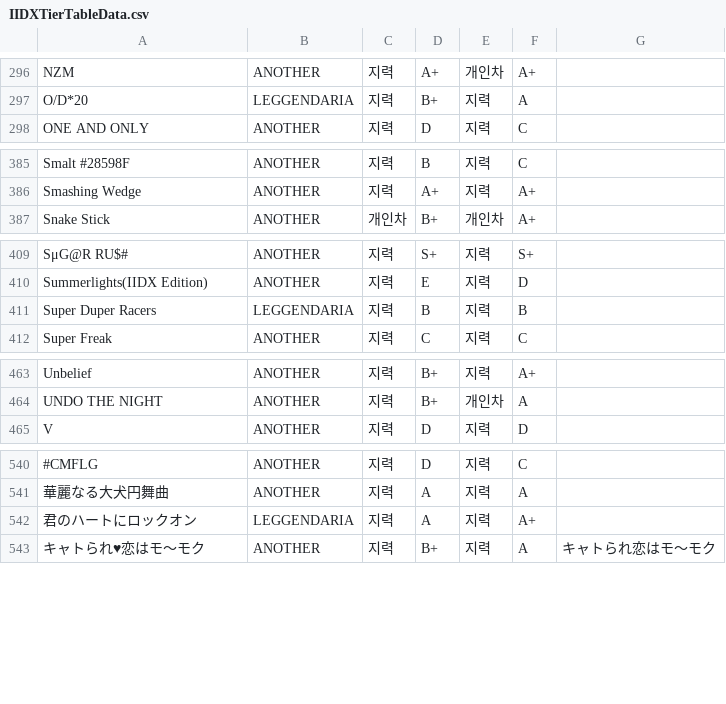
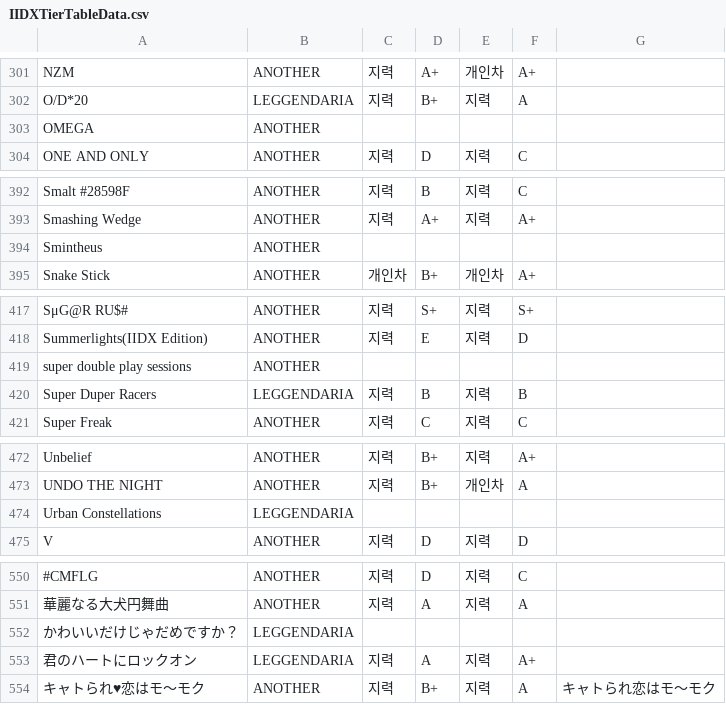
Before and after one commit to WelchsGrape/IIDXTierTable, a CSV file: IIDXTierTable/wwwroot/IIDXTierTableData.csv, drawn as a sheet; only a part is shown, gaps mark what is left out; the diff covers the shown part only; the diff names each change by its address in the sheet, - before the commit and + after, or states it on an @@ line.

```diff
--- a/IIDXTierTable/wwwroot/IIDXTierTableData.csv
+++ b/IIDXTierTable/wwwroot/IIDXTierTableData.csv
+row 303: OMEGA | ANOTHER
+row 394: Smintheus | ANOTHER
+row 419: super double play sessions | ANOTHER
+row 474: Urban Constellations | LEGGENDARIA
+row 552: かわいいだけじゃだめですか？ | LEGGENDARIA
```
Also changed, not shown: 8 added rows elsewhere in this file, 3 other files.
